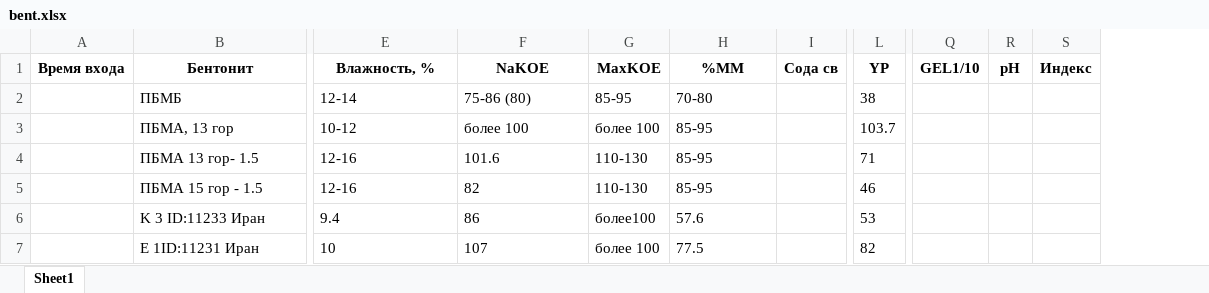
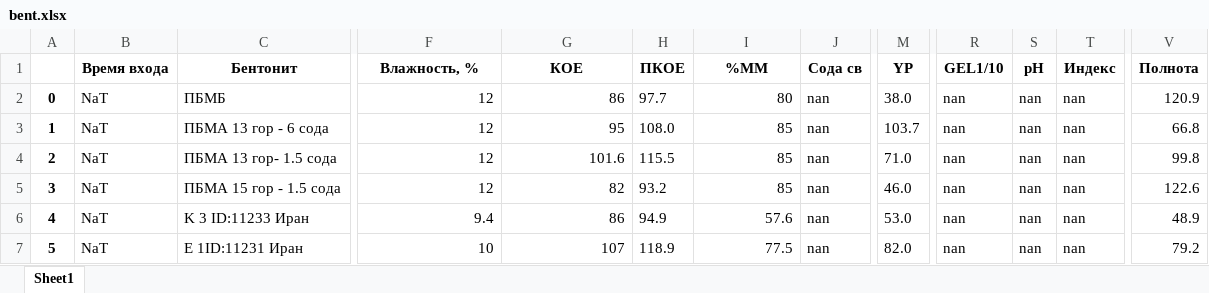
Before and after one commit to Belkub/geology_new, an Excel workbook: bent.xlsx, sheet Sheet1, drawn as a sheet; only a part is shown, gaps mark what is left out; values as stored, in another font and other column widths than the file's, no borders; removed rows and columns are numbered as before the commit, all else as after; the diff covers the shown part only; the diff names each change by its address in the sheet, - before the commit and + after, or states it on an @@ line.

Commit message:
Add files via upload

```diff
--- a/bent.xlsx (sheet Sheet1)
+++ b/bent.xlsx (sheet Sheet1)
+column A, rows 2-7: 0 | 1 | 2 | 3 | 4 | 5
-column G (MaxKOE), rows 2-7: 85-95 | более 100 | 110-130 | 110-130 | более100 | более 100
+column H (ПКОЕ), rows 2-7: 97.7 | 108.0 | 115.5 | 93.2 | 94.9 | 118.9
+column V (Полнота), rows 2-7: 120.9 | 66.8 | 99.8 | 122.6 | 48.9 | 79.2
-G1: NaKOE
+G1: КОЕ
-B2:B7 (Время входа): (empty)
+B2:B7 (Время входа): NaT
-F2 (Влажность, %): 12-14
+F2 (Влажность, %): 12
-G2 (КОЕ): 75-86 (80)
+G2 (КОЕ): 86
-I2 (%MM): 70-80
+I2 (%MM): 80
-J2:J7 (Сода св): (empty)
+J2:J7 (Сода св): nan
-M2 (YP): 38
+M2 (YP): 38.0
-R2:R7 (GEL1/10): (empty)
+R2:R7 (GEL1/10): nan
-S2:S7 (рН): (empty)
+S2:S7 (рН): nan
-T2:T7 (Индекс): (empty)
+T2:T7 (Индекс): nan
-C3 (Бентонит): ПБМА, 13 гор
+C3 (Бентонит): ПБМА 13 гор - 6 сода
-F3 (Влажность, %): 10-12
+F3 (Влажность, %): 12
-G3 (КОЕ): более 100
+G3 (КОЕ): 95
-I3:I5 (%MM): 85-95
+I3:I5 (%MM): 85
-C4 (Бентонит): ПБМА 13 гор- 1.5
+C4 (Бентонит): ПБМА 13 гор- 1.5 сода
-F4:F5 (Влажность, %): 12-16
+F4:F5 (Влажность, %): 12
-G4:G5 alignment: left
+G4:G5 alignment: right
-M4 (YP): 71
+M4 (YP): 71.0
-C5 (Бентонит): ПБМА 15 гор - 1.5
+C5 (Бентонит): ПБМА 15 гор - 1.5 сода
-M5 (YP): 46
+M5 (YP): 46.0
-F6:G7 alignment: left
+F6:G7 alignment: right
-I6:I7 alignment: left
+I6:I7 alignment: right
-M6 (YP): 53
+M6 (YP): 53.0
-M7 (YP): 82
+M7 (YP): 82.0
```
Also changed, not shown: 2 added rows, 52 edited cells and cell formats elsewhere in this sheet.
